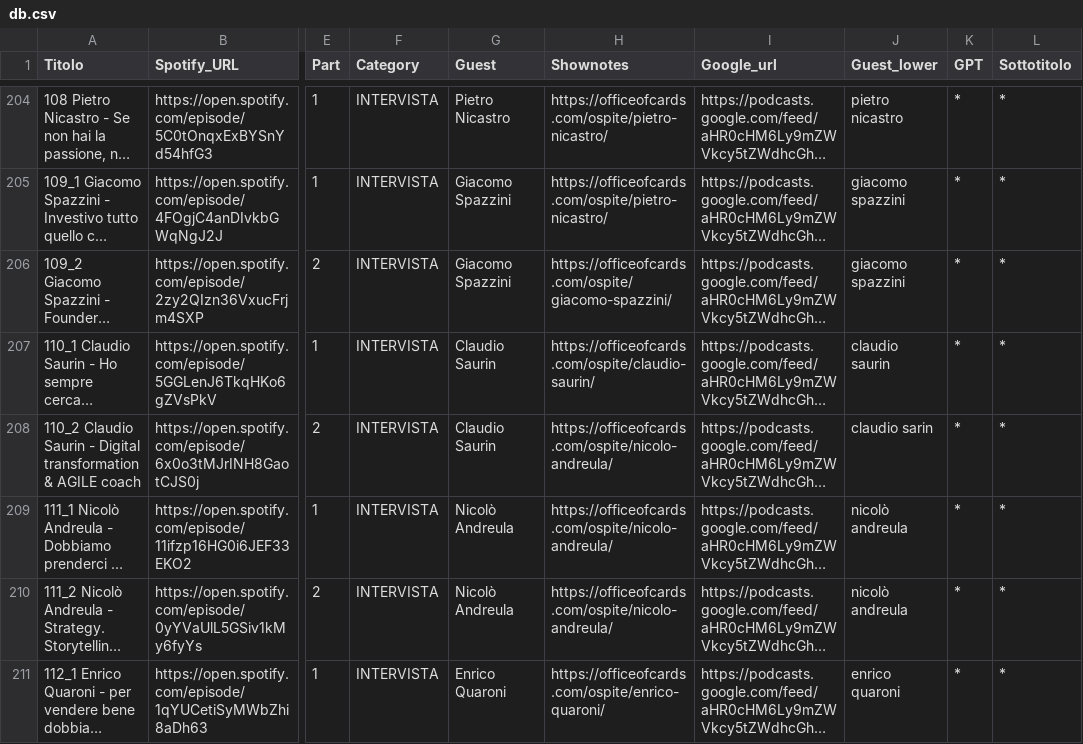
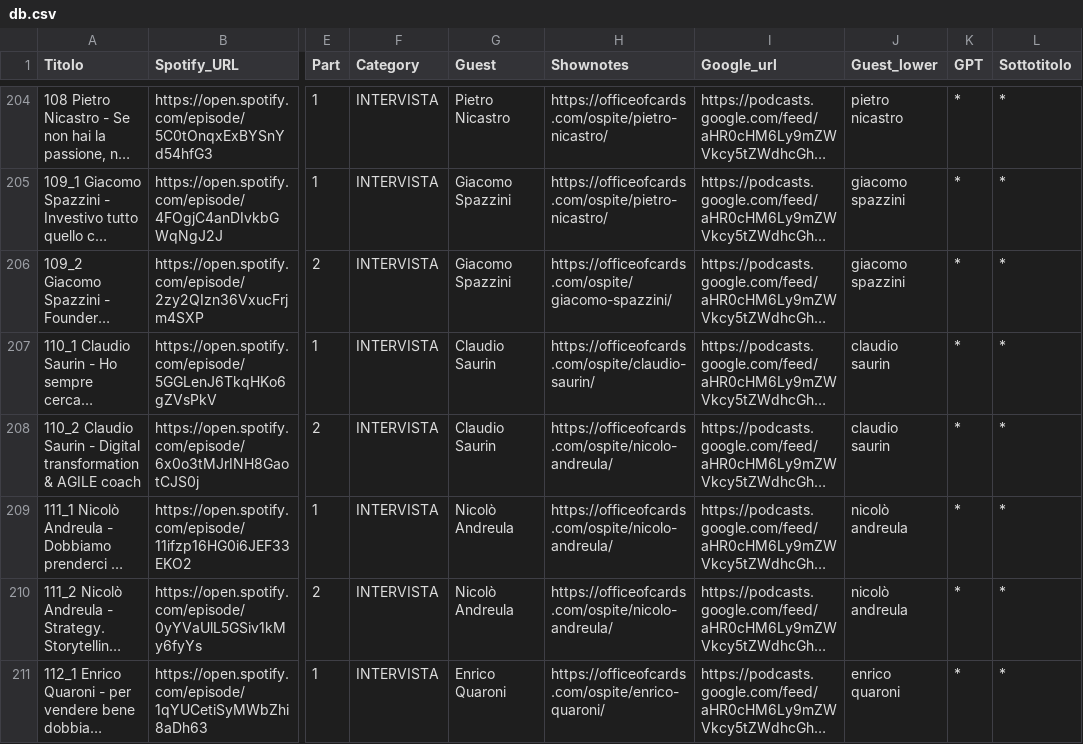
Before and after one commit to CheckSim/Office_of_cards_bot, a CSV file: data/db.csv, drawn as a sheet; only a part is shown, gaps mark what is left out; long unchanged cells end in …; the diff covers the shown part only; the diff names each change by its address in the sheet, - before the commit and + after, or states it on an @@ line.

Commit message:
stats and db update

```diff
--- a/data/db.csv
+++ b/data/db.csv
-J208 (Guest_lower): claudio sarin
+J208 (Guest_lower): claudio saurin
```
Also changed, not shown: 1 added row elsewhere in this file.
